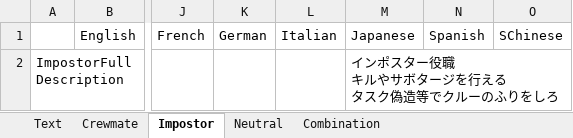
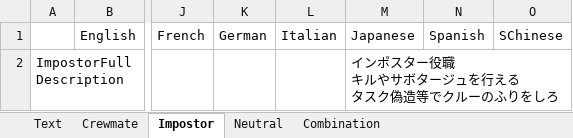
Before and after one commit to yukieiji/ExtremeRoles, an Excel workbook: ExtremeRolesTransData.xlsx, sheet Impostor, drawn as a sheet; only a part is shown, gaps mark what is left out; values as stored, in another font and other column widths than the file's, no borders; ↵ is a line break in a cell; the diff covers the shown part only; the diff names each change by its address in the sheet, - before the commit and + after, or states it on an @@ line.

```diff
--- a/ExtremeRolesTransData.xlsx (sheet Impostor)
+++ b/ExtremeRolesTransData.xlsx (sheet Impostor)
-M2: インポスター役職 ↵ キルやサボタージを行える ↵ タスク偽造等でクルーのふりをしろ
+M2: インポスター役職 ↵ キルやサボタージュを行える ↵ タスク偽造等でクルーのふりをしろ
```
Also changed, not shown: 3 edited cells elsewhere in this sheet, sheet Crewmate, sheet Text, sheet Neutral, sheet Combination, 1 other file.
